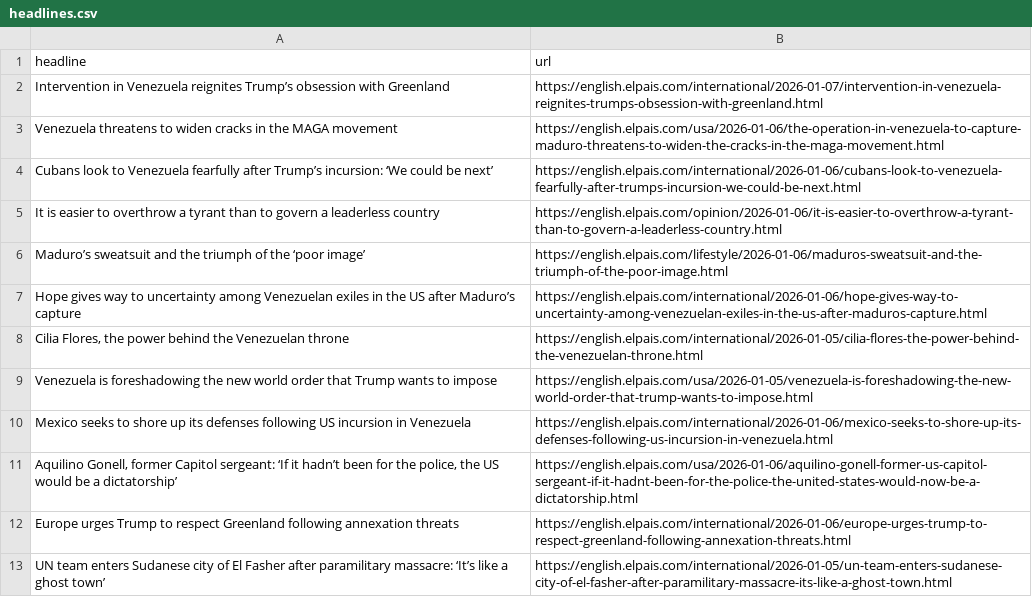
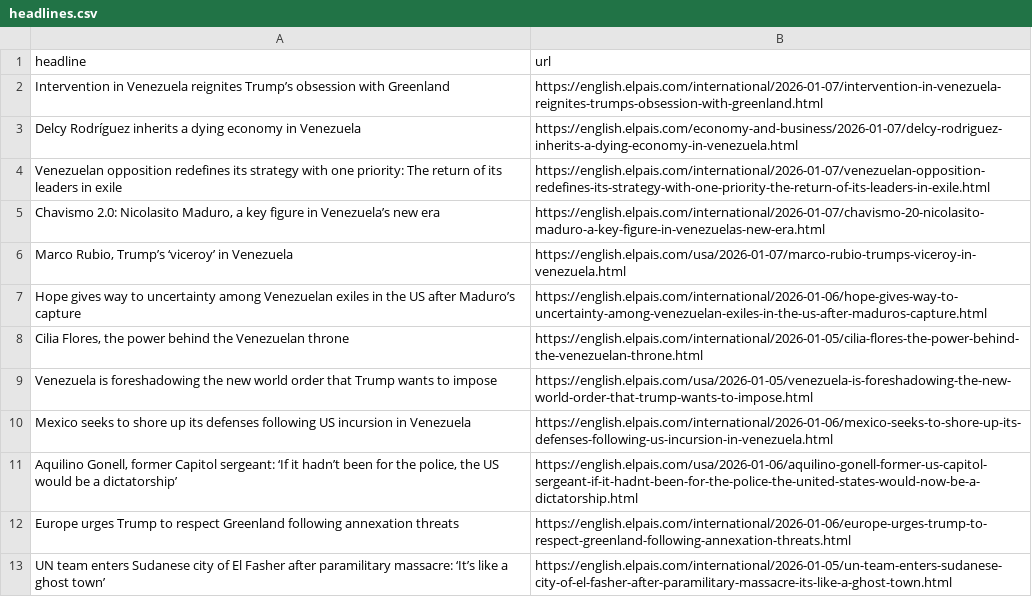
Before and after one commit to jam9501/el-pais-autoscraper, a CSV file: headlines.csv, drawn as a sheet; only a part is shown; removed rows and columns are numbered as before the commit, all else as after; the diff names each change by its address in the sheet, - before the commit and + after, or states it on an @@ line.

```diff
--- a/headlines.csv
+++ b/headlines.csv
-row 3: Venezuela threatens to widen cracks in the MAGA movement | https://english.elpais.com/usa/2026-01-06/the-operation-in-venezuela-to-capture-maduro-threatens-to-widen-the-cracks-in-the-maga-movement.html
-row 4: Cubans look to Venezuela fearfully after Trump’s incursion: ‘We could be next’ | https://english.elpais.com/international/2026-01-06/cubans-look-to-venezuela-fearfully-after-trumps-incursion-we-could-be-next.html
-row 5: It is easier to overthrow a tyrant than to govern a leaderless country | https://english.elpais.com/opinion/2026-01-06/it-is-easier-to-overthrow-a-tyrant-than-to-govern-a-leaderless-country.html
-row 6: Maduro’s sweatsuit and the triumph of the ‘poor image’ | https://english.elpais.com/lifestyle/2026-01-06/maduros-sweatsuit-and-the-triumph-of-the-poor-image.html
+row 3: Delcy Rodríguez inherits a dying economy in Venezuela | https://english.elpais.com/economy-and-business/2026-01-07/delcy-rodriguez-inherits-a-dying-economy-in-venezuela.html
+row 4: Venezuelan opposition redefines its strategy with one priority: The return of its leaders in exile | https://english.elpais.com/international/2026-01-07/venezuelan-opposition-redefines-its-strategy-with-one-priority-the-return-of-its-leaders-in-exile.html
+row 5: Chavismo 2.0: Nicolasito Maduro, a key figure in Venezuela’s new era | https://english.elpais.com/international/2026-01-07/chavismo-20-nicolasito-maduro-a-key-figure-in-venezuelas-new-era.html
+row 6: Marco Rubio, Trump’s ‘viceroy’ in Venezuela | https://english.elpais.com/usa/2026-01-07/marco-rubio-trumps-viceroy-in-venezuela.html
```
